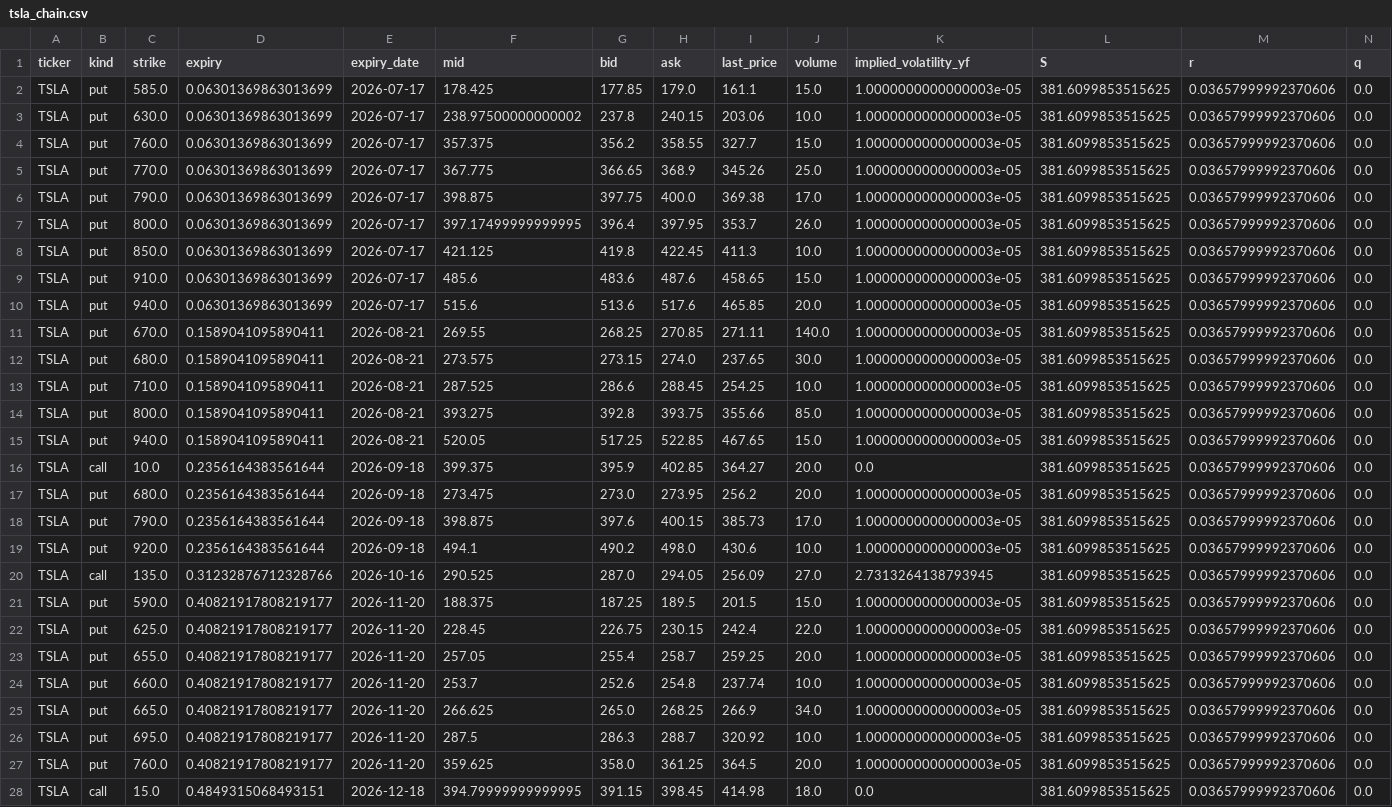
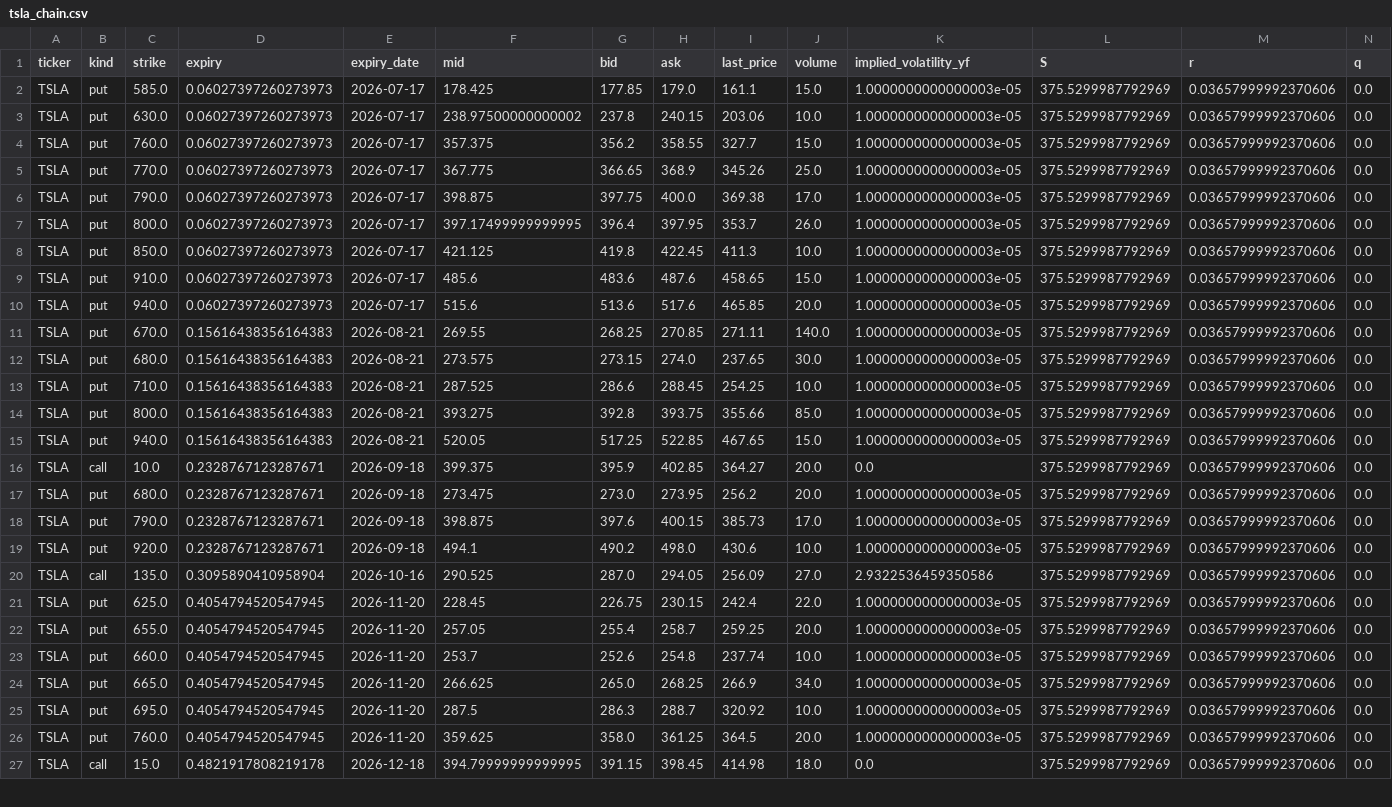
Before and after one commit to jaamesm/options-pricer, a CSV file: data/tsla_chain.csv, drawn as a sheet; only a part is shown; removed rows and columns are numbered as before the commit, all else as after; the diff covers the shown part only; the diff names each change by its address in the sheet, - before the commit and + after, or states it on an @@ line.

```diff
--- a/data/tsla_chain.csv
+++ b/data/tsla_chain.csv
-D2:D10 (expiry): 0.06301369863013699
+D2:D10 (expiry): 0.06027397260273973
-L2:L20 (S): 381.6099853515625
+L2:L20 (S): 375.5299987792969
-D11:D15 (expiry): 0.1589041095890411
+D11:D15 (expiry): 0.15616438356164383
-D16:D19 (expiry): 0.2356164383561644
+D16:D19 (expiry): 0.2328767123287671
-D20 (expiry): 0.31232876712328766
+D20 (expiry): 0.3095890410958904
-K20 (implied_volatility_yf): 2.7313264138793945
+K20 (implied_volatility_yf): 2.9322536459350586
-row 21: TSLA | put | 590.0 | 0.40821917808219177 | 2026-11-20 | 188.375 | 187.25 | 189.5 | 201.5 | 15.0 | 1.0000000000000003e-05 | 381.6099853515625 | 0.03657999992370606 | 0.0
-D21:D26 (expiry): 0.40821917808219177
+D21:D26 (expiry): 0.4054794520547945
-L21:L27 (S): 381.6099853515625
+L21:L27 (S): 375.5299987792969
-D27 (expiry): 0.4849315068493151
+D27 (expiry): 0.4821917808219178
```
Also changed, not shown: 1 removed row and 50 edited cells elsewhere in this file, data/gld_chain.csv, data/nvda_chain.csv, 14 other files.
